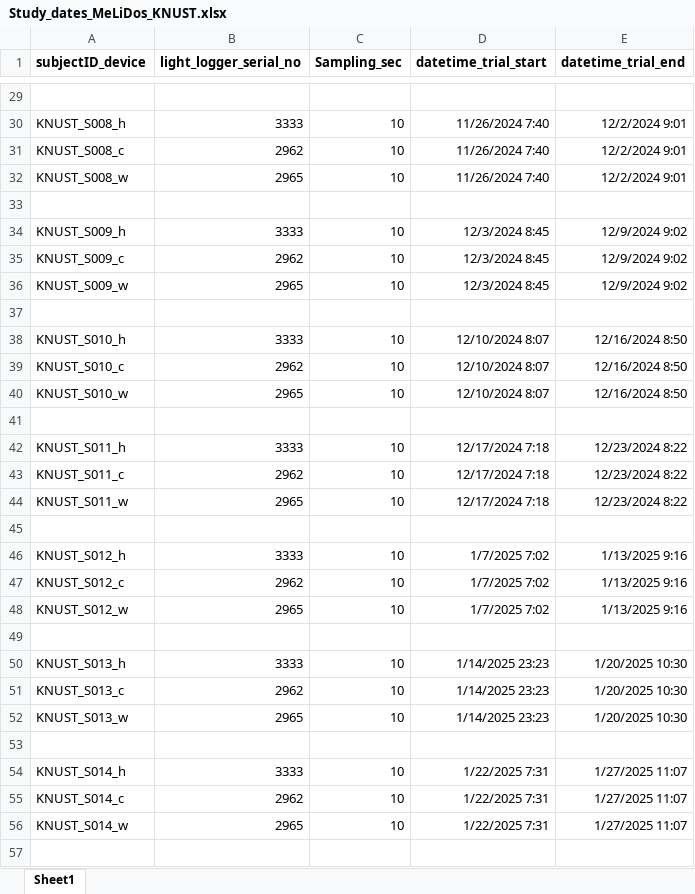
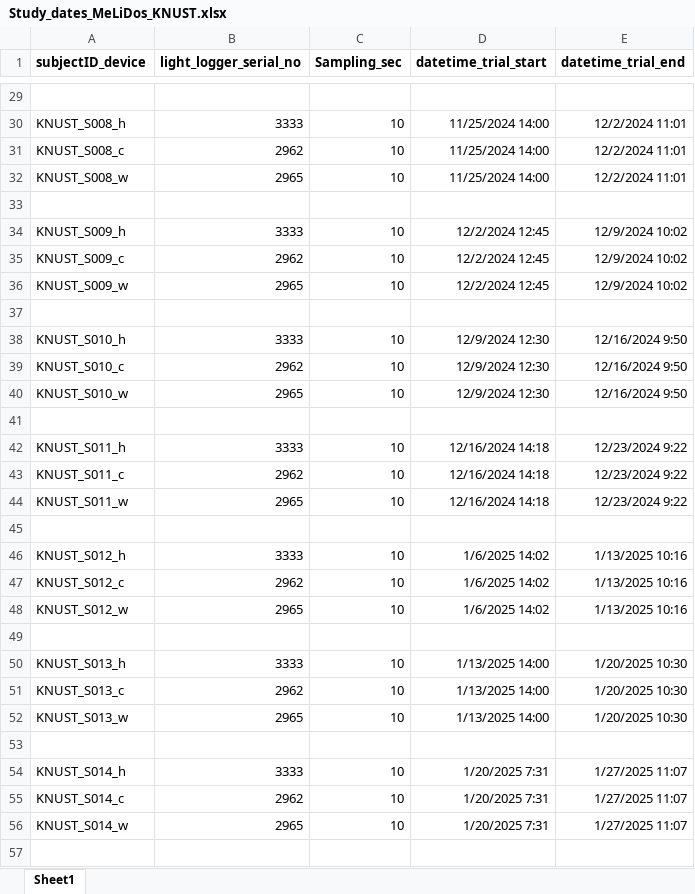
Before and after one commit to MeLiDosProject/AkuffoEtAl_Dataset_2025, an Excel workbook: data/Study_dates_MeLiDos_KNUST.xlsx, sheet Sheet1, drawn as a sheet; only a part is shown, gaps mark what is left out; values as stored, in another font and other column widths than the file's, no borders; the diff covers the shown part only; the diff names each change by its address in the sheet, - before the commit and + after, or states it on an @@ line.

Commit message:
updated light exposure trial dates and removed duplicates

```diff
--- a/data/Study_dates_MeLiDos_KNUST.xlsx (sheet Sheet1)
+++ b/data/Study_dates_MeLiDos_KNUST.xlsx (sheet Sheet1)
-D30:D32 (datetime_trial_start): 11/26/2024 7:40
+D30:D32 (datetime_trial_start): 11/25/2024 14:00
-E30:E32 (datetime_trial_end): 12/2/2024 9:01
+E30:E32 (datetime_trial_end): 12/2/2024 11:01
-D34:D36 (datetime_trial_start): 12/3/2024 8:45
+D34:D36 (datetime_trial_start): 12/2/2024 12:45
-E34:E36 (datetime_trial_end): 12/9/2024 9:02
+E34:E36 (datetime_trial_end): 12/9/2024 10:02
-D38:D40 (datetime_trial_start): 12/10/2024 8:07
+D38:D40 (datetime_trial_start): 12/9/2024 12:30
-E38:E40 (datetime_trial_end): 12/16/2024 8:50
+E38:E40 (datetime_trial_end): 12/16/2024 9:50
-D42:D44 (datetime_trial_start): 12/17/2024 7:18
+D42:D44 (datetime_trial_start): 12/16/2024 14:18
-E42:E44 (datetime_trial_end): 12/23/2024 8:22
+E42:E44 (datetime_trial_end): 12/23/2024 9:22
-D46:D48 (datetime_trial_start): 1/7/2025 7:02
+D46:D48 (datetime_trial_start): 1/6/2025 14:02
-E46:E48 (datetime_trial_end): 1/13/2025 9:16
+E46:E48 (datetime_trial_end): 1/13/2025 10:16
-D50:D52 (datetime_trial_start): 1/14/2025 23:23
+D50:D52 (datetime_trial_start): 1/13/2025 14:00
-D54:D56 (datetime_trial_start): 1/22/2025 7:31
+D54:D56 (datetime_trial_start): 1/20/2025 7:31
```
Also changed, not shown: 42 edited cells elsewhere in this sheet, 16 other files.
